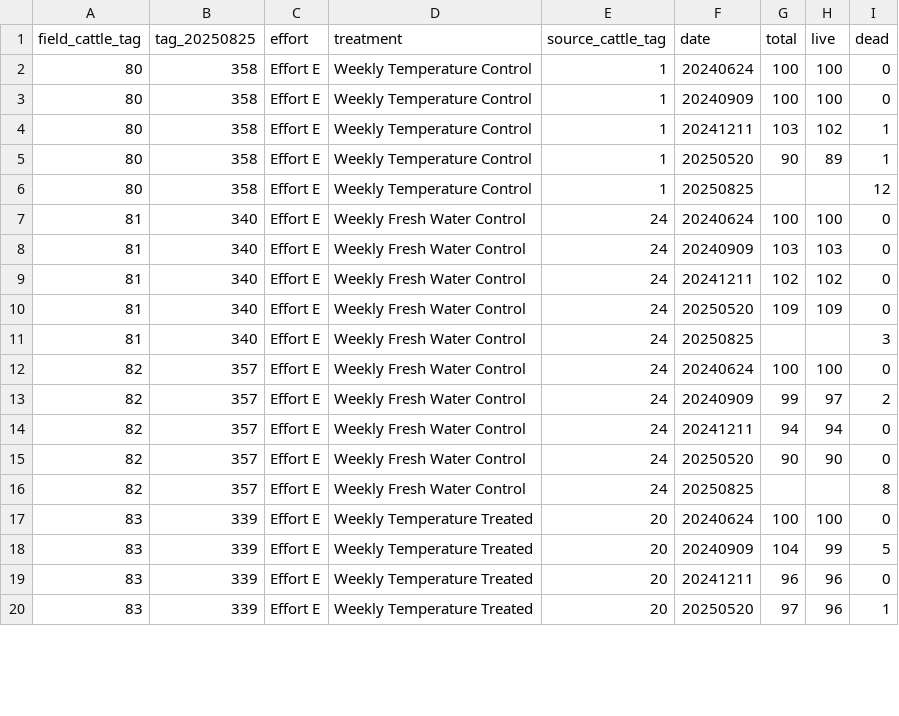
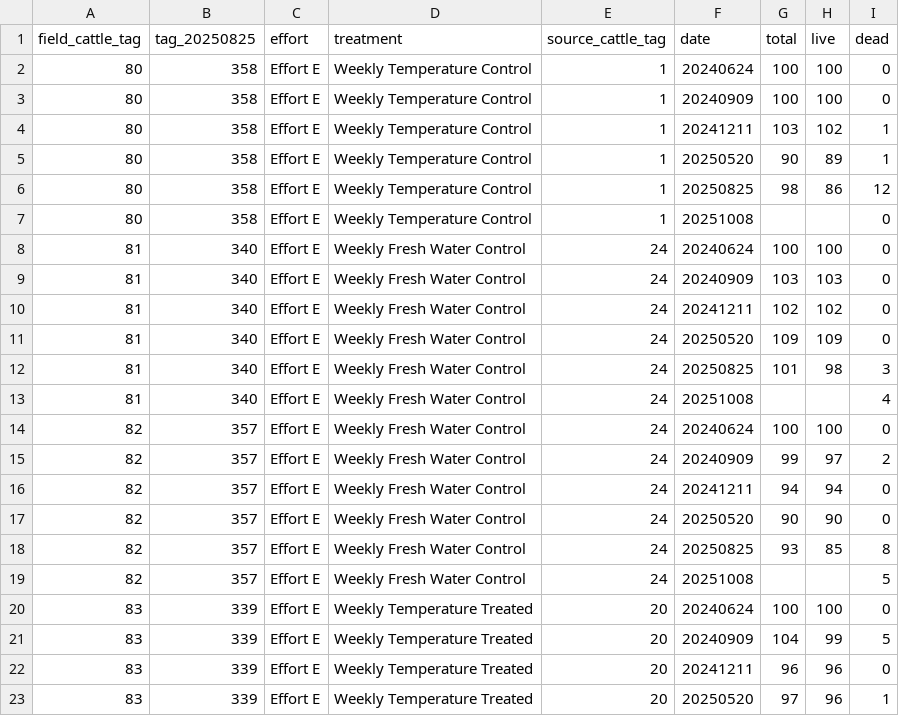
Before and after one commit to RobertsLab/project-gigas-conditioning, a CSV file: data/outplanting/GoosePoint/survival_GoosePoint.csv, drawn as a sheet; only a part is shown; the diff covers the shown part only.

```diff
--- a/data/outplanting/GoosePoint/survival_GoosePoint.csv
+++ b/data/outplanting/GoosePoint/survival_GoosePoint.csv
@@ -5,3 +5,4 @@ field_cattle_tag,tag_20250825,effort,treatment,source_cattle_tag,date,total,live
 80,358,Effort E,Weekly Temperature Control,1,20250520,90,89,1
-80,358,Effort E,Weekly Temperature Control,1,20250825,,,12
+80,358,Effort E,Weekly Temperature Control,1,20250825,98,86,12
+80,358,Effort E,Weekly Temperature Control,1,20251008,,,0
 81,340,Effort E,Weekly Fresh Water Control,24,20240624,100,100,0
@@ -10,3 +11,4 @@ field_cattle_tag,tag_20250825,effort,treatment,source_cattle_tag,date,total,live
 81,340,Effort E,Weekly Fresh Water Control,24,20250520,109,109,0
-81,340,Effort E,Weekly Fresh Water Control,24,20250825,,,3
+81,340,Effort E,Weekly Fresh Water Control,24,20250825,101,98,3
+81,340,Effort E,Weekly Fresh Water Control,24,20251008,,,4
 82,357,Effort E,Weekly Fresh Water Control,24,20240624,100,100,0
@@ -15,3 +17,4 @@ field_cattle_tag,tag_20250825,effort,treatment,source_cattle_tag,date,total,live
 82,357,Effort E,Weekly Fresh Water Control,24,20250520,90,90,0
-82,357,Effort E,Weekly Fresh Water Control,24,20250825,,,8
+82,357,Effort E,Weekly Fresh Water Control,24,20250825,93,85,8
+82,357,Effort E,Weekly Fresh Water Control,24,20251008,,,5
 83,339,Effort E,Weekly Temperature Treated,20,20240624,100,100,0
```
Also changed, not shown: 11 added rows and 22 edited cells elsewhere in this file, data/outplanting/GoosePoint/bag_list_GoosePoint.csv, 17 other files.
